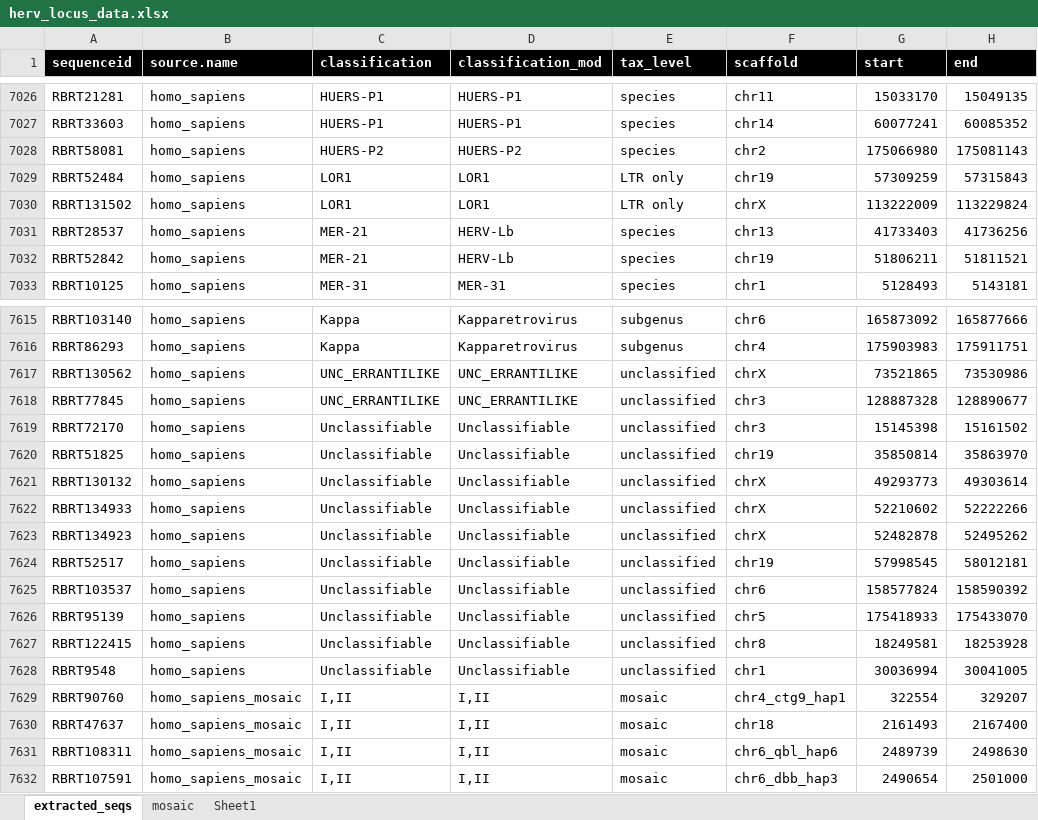
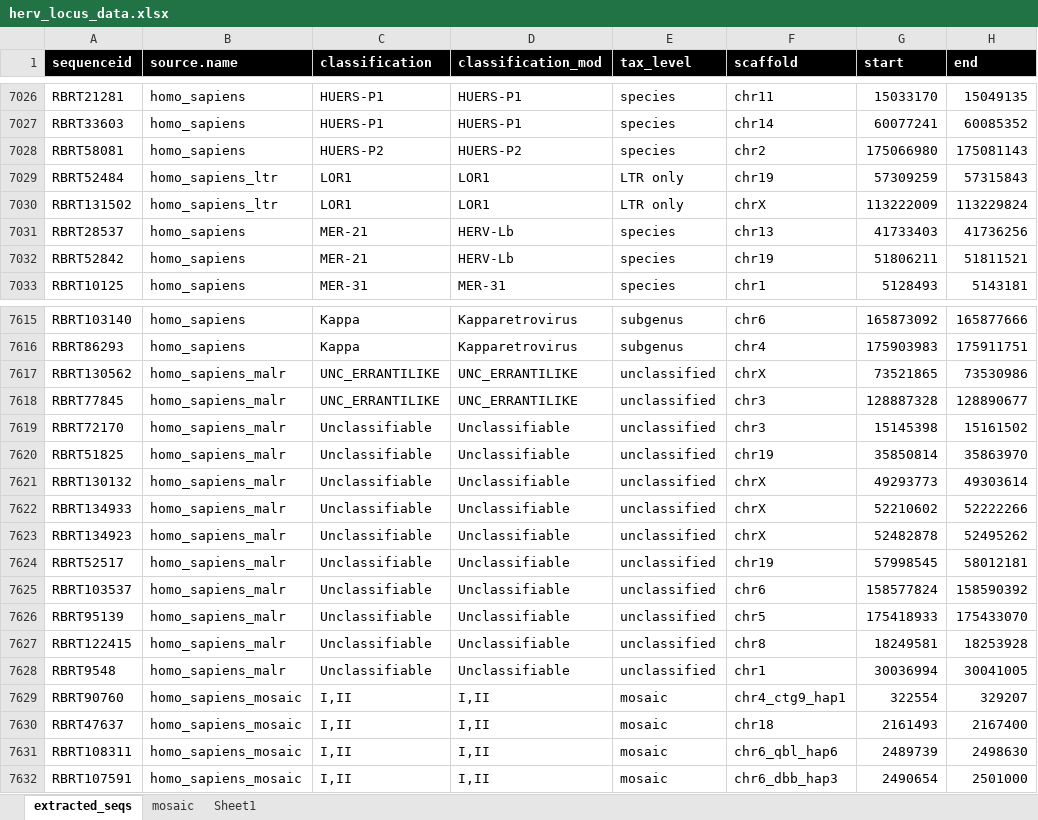
Before and after one commit to giffordlabcvr/ERVdb-HomoSapiens, an Excel workbook: tabular/herv_locus_data.xlsx, sheet extracted_seqs, drawn as a sheet; only a part is shown, gaps mark what is left out; values as stored, in another font and other column widths than the file's, no borders; the diff covers the shown part only; the diff names each change by its address in the sheet, - before the commit and + after, or states it on an @@ line.

```diff
--- a/tabular/herv_locus_data.xlsx (sheet extracted_seqs)
+++ b/tabular/herv_locus_data.xlsx (sheet extracted_seqs)
-B7029:B7030 (source.name): homo_sapiens
+B7029:B7030 (source.name): homo_sapiens_ltr
-B7617:B7628 (source.name): homo_sapiens
+B7617:B7628 (source.name): homo_sapiens_malr
```
Also changed, not shown: 106 edited cells elsewhere in this sheet, 3 other files.
